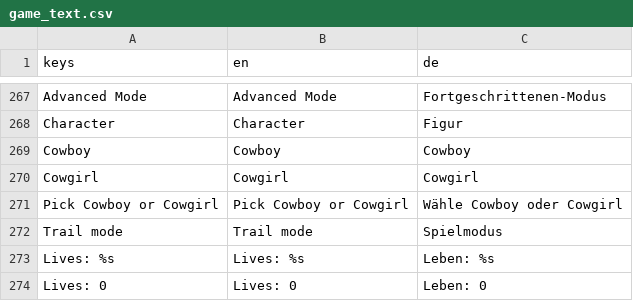
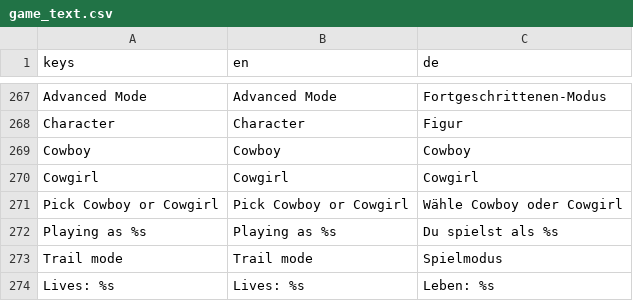
Before and after one commit to stefanObs/first-2d-jump-and-run, a CSV file: assets/i18n/game_text.csv, drawn as a sheet; only a part is shown, gaps mark what is left out; the shorter side is filled out with more unchanged rows; the diff names each change by its address in the sheet, - before the commit and + after, or states it on an @@ line.

```diff
--- a/assets/i18n/game_text.csv
+++ b/assets/i18n/game_text.csv
+row 272: Playing as %s | Playing as %s | Du spielst als %s
```
Also changed, not shown: 5 other files.
